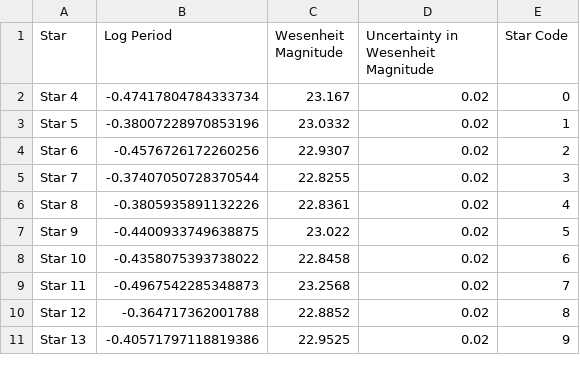
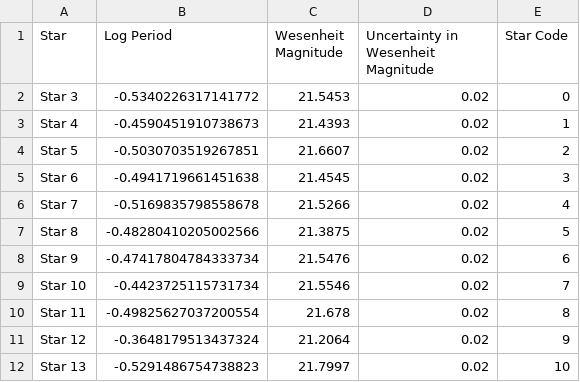
Before and after one commit to pranav-nagarajan/Variable-Stars, a CSV file: Monte Carlo/galaxy_one.csv, drawn as a sheet; only a part is shown; the diff covers the shown part only.

```diff
--- a/Monte Carlo/galaxy_one.csv
+++ b/Monte Carlo/galaxy_one.csv
@@ -1,11 +1,12 @@
 Star,Log Period,Wesenheit Magnitude,Uncertainty in Wesenheit Magnitude,Star Code
-Star 4,-0.47417804784333734,23.167,0.02,0
-Star 5,-0.38007228970853196,23.0332,0.02,1
-Star 6,-0.4576726172260256,22.9307,0.02,2
-Star 7,-0.37407050728370544,22.8255,0.02,3
-Star 8,-0.3805935891132226,22.8361,0.02,4
-Star 9,-0.4400933749638875,23.022,0.02,5
-Star 10,-0.4358075393738022,22.8458,0.02,6
-Star 11,-0.4967542285348873,23.2568,0.02,7
-Star 12,-0.364717362001788,22.8852,0.02,8
-Star 13,-0.40571797118819386,22.9525,0.02,9
+Star 3,-0.5340226317141772,21.5453,0.02,0
+Star 4,-0.4590451910738673,21.4393,0.02,1
+Star 5,-0.5030703519267851,21.6607,0.02,2
+Star 6,-0.4941719661451638,21.4545,0.02,3
+Star 7,-0.5169835798558678,21.5266,0.02,4
+Star 8,-0.48280410205002566,21.3875,0.02,5
+Star 9,-0.47417804784333734,21.5476,0.02,6
+Star 10,-0.4423725115731734,21.5546,0.02,7
+Star 11,-0.49825627037200554,21.678,0.02,8
+Star 12,-0.3648179513437324,21.2064,0.02,9
+Star 13,-0.5291486754738823,21.7997,0.02,10
```
Also changed, not shown: 8 removed rows and 60 edited cells elsewhere in this file, Monte Carlo/galaxy_two.csv, Monte Carlo/mock_calib_lin_reg.csv, 6 other files.
